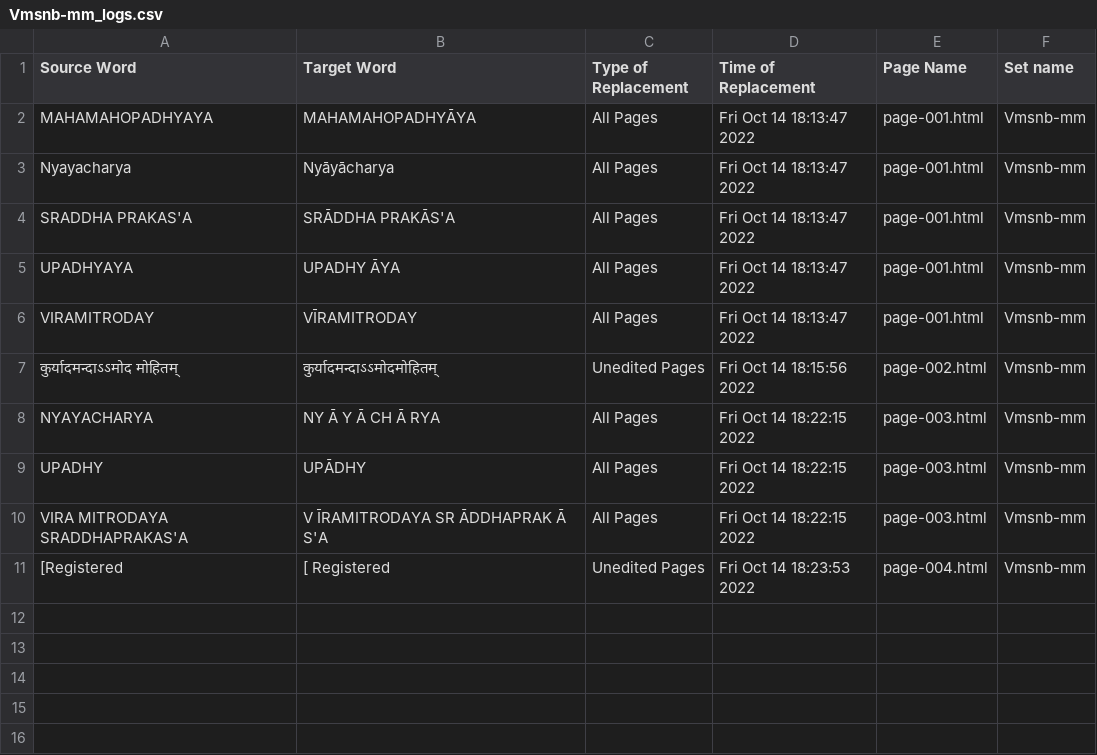
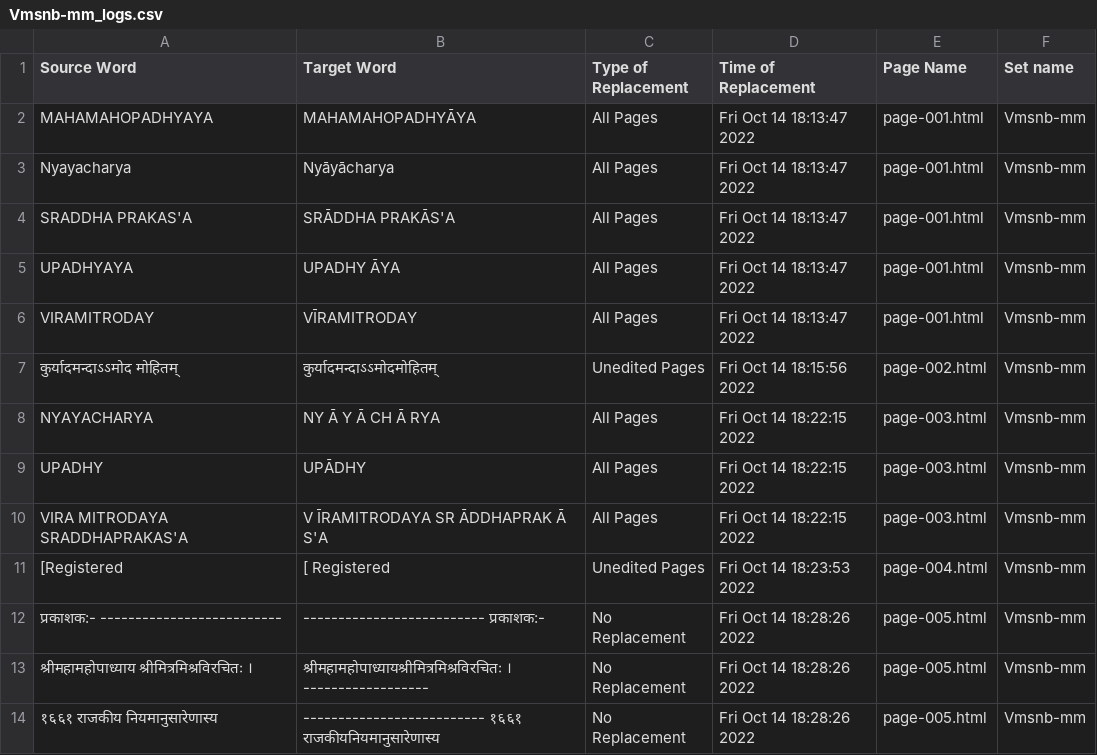
Before and after one commit to TeamOCR-IITB/Vmsnb-mm, a CSV file: Vmsnb-mm_logs.csv, drawn as a sheet.

```diff
--- a/Vmsnb-mm_logs.csv
+++ b/Vmsnb-mm_logs.csv
@@ -11 +11,4 @@ VIRA MITRODAYA SRADDHAPRAKAS'A,V ĪRAMITRODAYA SR ĀDDHAPRAK Ā S'A ,All Pages,F
 [Registered,[ Registered ,Unedited Pages,Fri Oct 14 18:23:53 2022,page-004.html,Vmsnb-mm
+प्रकाशक:- --------------------------,-------------------------- प्रकाशक:- ,No Replacement,Fri Oct 14 18:28:26 2022,page-005.html,Vmsnb-mm
+श्रीमहामहोपाध्याय श्रीमित्रमिश्रविरचितः ।,श्रीमहामहोपाध्यायश्रीमित्रमिश्रविरचितः । ------------------ ,No Replacement,Fri Oct 14 18:28:26 2022,page-005.html,Vmsnb-mm
+१६६१ राजकीय नियमानुसारेणास्य,-------------------------- १६६१ राजकीयनियमानुसारेणास्य ,No Replacement,Fri Oct 14 18:28:26 2022,page-005.html,Vmsnb-mm
```
Also changed, not shown: Comments/AverageAccuracies.csv, 6 other files.
